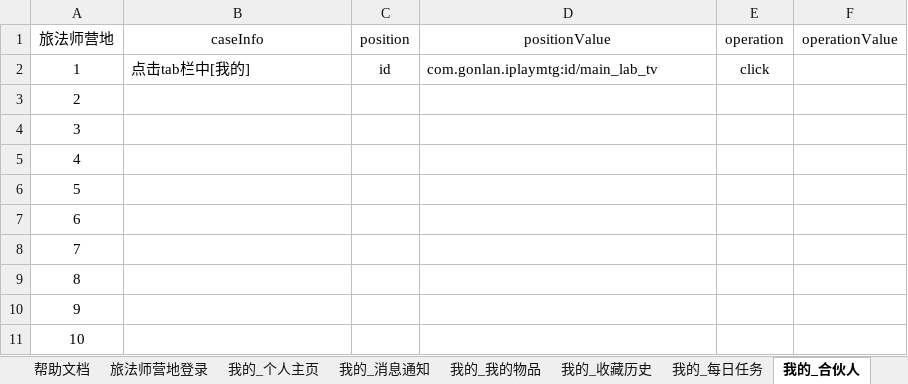
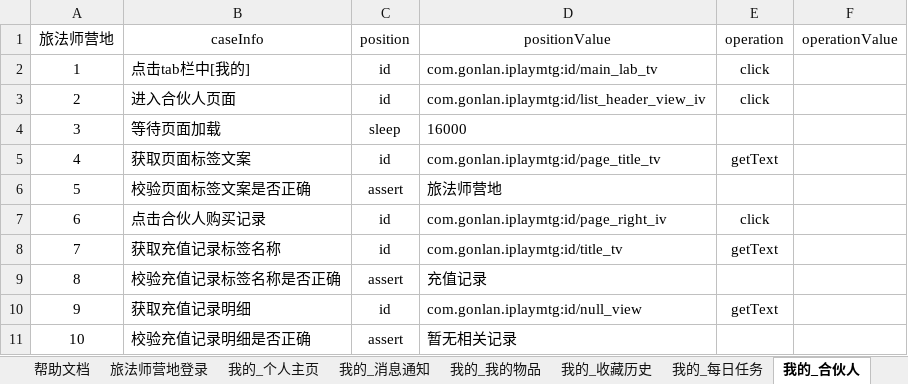
Before and after one commit to 100400824/gaea, an Excel workbook: LFS.xlsx, sheet 我的_合伙人, drawn as a sheet; only a part is shown; values as stored, in another font and other column widths than the file's, no borders; the diff covers the shown part only; the diff names each change by its address in the sheet, - before the commit and + after, or states it on an @@ line.

```diff
--- a/LFS.xlsx (sheet 我的_合伙人)
+++ b/LFS.xlsx (sheet 我的_合伙人)
-B3 (caseInfo): (empty)
+B3 (caseInfo): 进入合伙人页面
-C3 (position): (empty)
+C3 (position): id
-D3 (positionValue): (empty)
+D3 (positionValue): com.gonlan.iplaymtg:id/list_header_view_iv
-E3 (operation): (empty)
+E3 (operation): click
-B4 (caseInfo): (empty)
+B4 (caseInfo): 等待页面加载
-C4 (position): (empty)
+C4 (position): sleep
-D4 (positionValue): (empty)
+D4 (positionValue): 16000
-B5 (caseInfo): (empty)
+B5 (caseInfo): 获取页面标签文案
-C5 (position): (empty)
+C5 (position): id
-D5 (positionValue): (empty)
+D5 (positionValue): com.gonlan.iplaymtg:id/page_title_tv
-E5 (operation): (empty)
+E5 (operation): getText
-B6 (caseInfo): (empty)
+B6 (caseInfo): 校验页面标签文案是否正确
-C6 (position): (empty)
+C6 (position): assert
-D6 (positionValue): (empty)
+D6 (positionValue): 旅法师营地
-B7 (caseInfo): (empty)
+B7 (caseInfo): 点击合伙人购买记录
-C7:C8 (position): (empty)
+C7:C8 (position): id
-D7 (positionValue): (empty)
+D7 (positionValue): com.gonlan.iplaymtg:id/page_right_iv
-E7 (operation): (empty)
+E7 (operation): click
-B8 (caseInfo): (empty)
+B8 (caseInfo): 获取充值记录标签名称
-D8 (positionValue): (empty)
+D8 (positionValue): com.gonlan.iplaymtg:id/title_tv
-E8 (operation): (empty)
+E8 (operation): getText
-B9 (caseInfo): (empty)
+B9 (caseInfo): 校验充值记录标签名称是否正确
-C9 (position): (empty)
+C9 (position): assert
-D9 (positionValue): (empty)
+D9 (positionValue): 充值记录
-B10 (caseInfo): (empty)
+B10 (caseInfo): 获取充值记录明细
-C10 (position): (empty)
+C10 (position): id
-D10 (positionValue): (empty)
+D10 (positionValue): com.gonlan.iplaymtg:id/null_view
-E10 (operation): (empty)
+E10 (operation): getText
-B11 (caseInfo): (empty)
+B11 (caseInfo): 校验充值记录明细是否正确
-C11 (position): (empty)
+C11 (position): assert
-D11 (positionValue): (empty)
+D11 (positionValue): 暂无相关记录
```
Also changed, not shown: 20 added rows and 30 edited cells elsewhere in this sheet, sheet 旅法师营地登录, sheet 我的_意见反馈, sheet sceneManager, other sheet tabs, 14 other files.
